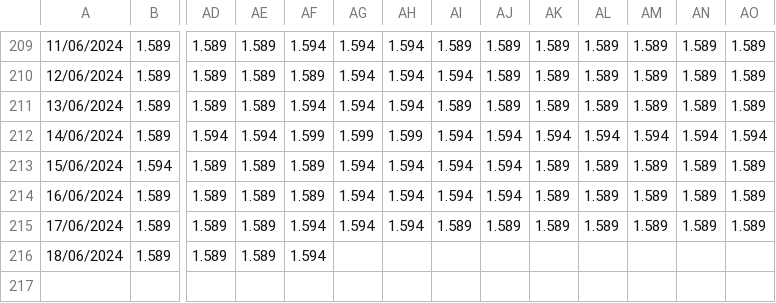
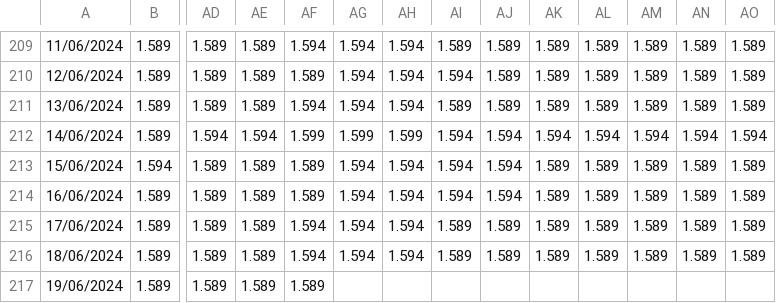
Before and after one commit to Pabloym/GasolinePrices, a CSV file: Data/cheaper_hour_tucidides.csv, drawn as a sheet; only a part is shown, gaps mark what is left out; rows hold the shown columns only; the diff names each change by its address in the sheet, - before the commit and + after, or states it on an @@ line.

```diff
--- a/Data/cheaper_hour_tucidides.csv
+++ b/Data/cheaper_hour_tucidides.csv
-AG216: (empty)
+AG216: 1.594
-AH216: (empty)
+AH216: 1.594
-AI216: (empty)
+AI216: 1.589
-AJ216: (empty)
+AJ216: 1.589
-AK216: (empty)
+AK216: 1.589
-AL216: (empty)
+AL216: 1.589
-AM216: (empty)
+AM216: 1.589
-AN216: (empty)
+AN216: 1.589
-AO216: (empty)
+AO216: 1.589
+row 217: 19/06/2024 | 1.589 | 1.589 | 1.589 | 1.589
```
Also changed, not shown: Data/prices.csv, 3 other files.
